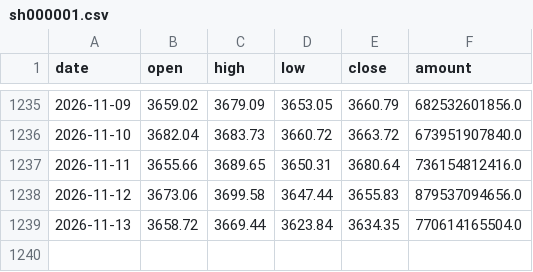
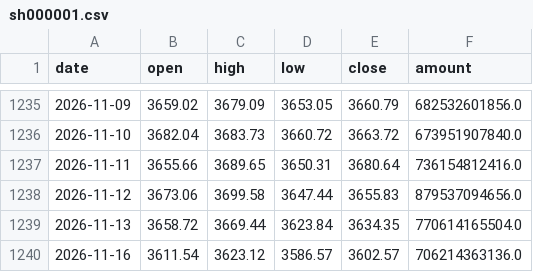
Before and after one commit to yujianyuan1-bit/signal-lab-a, a CSV file: research/scanner/cache/sh000001.csv, drawn as a sheet; only a part is shown, gaps mark what is left out; the diff names each change by its address in the sheet, - before the commit and + after, or states it on an @@ line.

```diff
--- a/research/scanner/cache/sh000001.csv
+++ b/research/scanner/cache/sh000001.csv
+row 1240: 2026-11-16 | 3611.54 | 3623.12 | 3586.57 | 3602.57 | 706214363136.0
```
Also changed, not shown: research/scanner/cache/sh000688.csv, research/scanner/cache/sh512480.csv, 11 other files.
